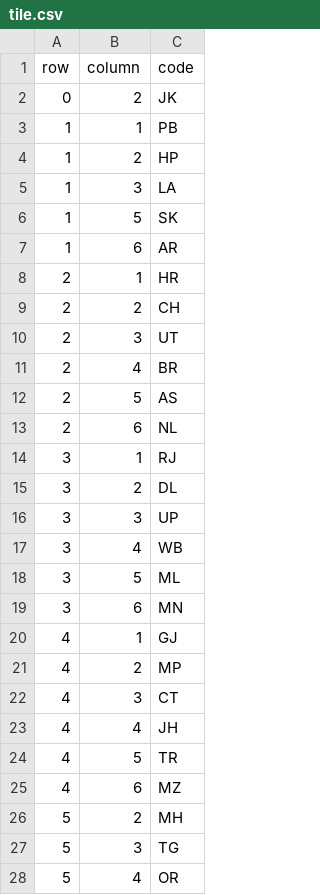
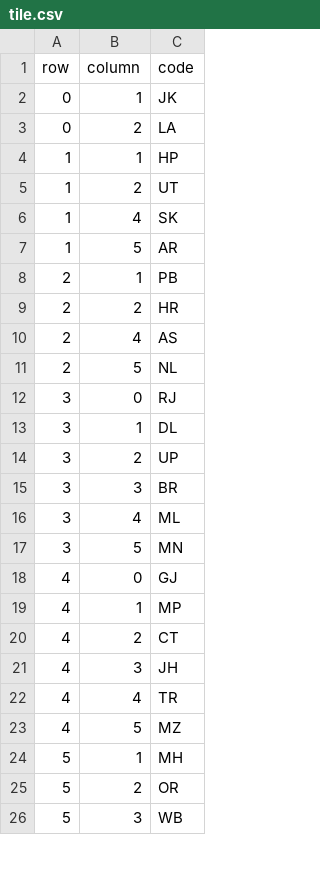
Before and after one commit to pratapvardhan/data, a CSV file: maps/tile.csv, drawn as a sheet; only a part is shown; the diff covers the shown part only.

Commit message:
ADD: tile map

```diff
--- a/maps/tile.csv
+++ b/maps/tile.csv
@@ -1,28 +1,26 @@
 row,column,code
-0,2,JK
-1,1,PB
-1,2,HP
-1,3,LA
-1,5,SK
-1,6,AR
-2,1,HR
-2,2,CH
-2,3,UT
-2,4,BR
-2,5,AS
-2,6,NL
-3,1,RJ
-3,2,DL
-3,3,UP
-3,4,WB
-3,5,ML
-3,6,MN
-4,1,GJ
-4,2,MP
-4,3,CT
-4,4,JH
-4,5,TR
-4,6,MZ
-5,2,MH
-5,3,TG
-5,4,OR
+0,1,JK
+0,2,LA
+1,1,HP
+1,2,UT
+1,4,SK
+1,5,AR
+2,1,PB
+2,2,HR
+2,4,AS
+2,5,NL
+3,0,RJ
+3,1,DL
+3,2,UP
+3,3,BR
+3,4,ML
+3,5,MN
+4,0,GJ
+4,1,MP
+4,2,CT
+4,3,JH
+4,4,TR
+4,5,MZ
+5,1,MH
+5,2,OR
+5,3,WB
```
Also changed, not shown: 2 added rows, 1 removed row and 10 edited cells elsewhere in this file.
